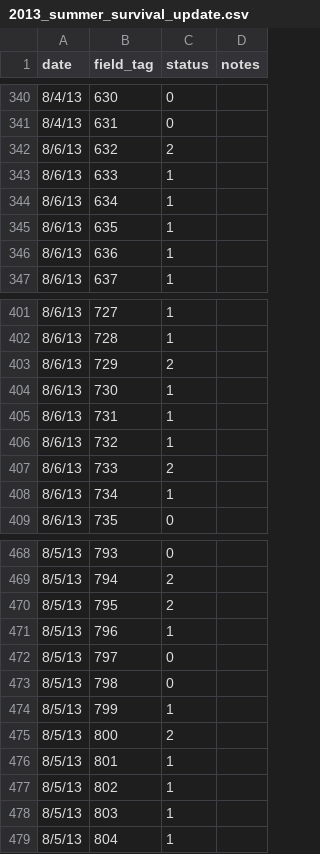
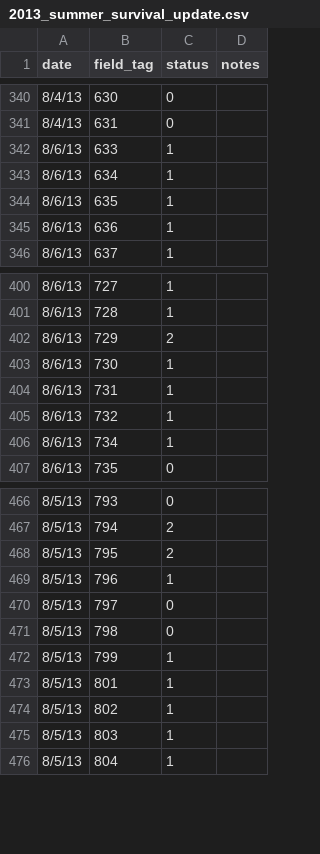
Before and after one commit to akleinhesselink/sagebrush_demography, a CSV file: field_data/demographic_data/NewDemographicData/2013_summer_survival_update.csv, drawn as a sheet; only a part is shown, gaps mark what is left out; the diff names each change by its address in the sheet, - before the commit and + after, or states it on an @@ line.

Commit message:
Making some minor edits to the status of some missing plants so that they can be merged properly with summer status update

```diff
--- a/field_data/demographic_data/NewDemographicData/2013_summer_survival_update.csv
+++ b/field_data/demographic_data/NewDemographicData/2013_summer_survival_update.csv
-row 342: 8/6/13 | 632 | 2
-row 407: 8/6/13 | 733 | 2
-row 475: 8/5/13 | 800 | 2
```
Also changed, not shown: 1 other file.
